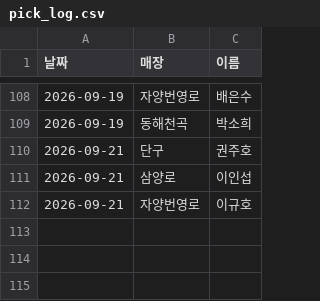
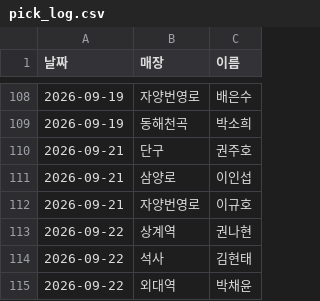
Before and after one commit to khbae0101/GD_opening_bot, a CSV file: data/pick_log.csv, drawn as a sheet; only a part is shown, gaps mark what is left out.

```diff
--- a/data/pick_log.csv
+++ b/data/pick_log.csv
@@ -112 +112,4 @@
 2026-09-21,자양번영로,이규호
+2026-09-22,상계역,권나현
+2026-09-22,석사,김현태
+2026-09-22,외대역,박채윤
```
